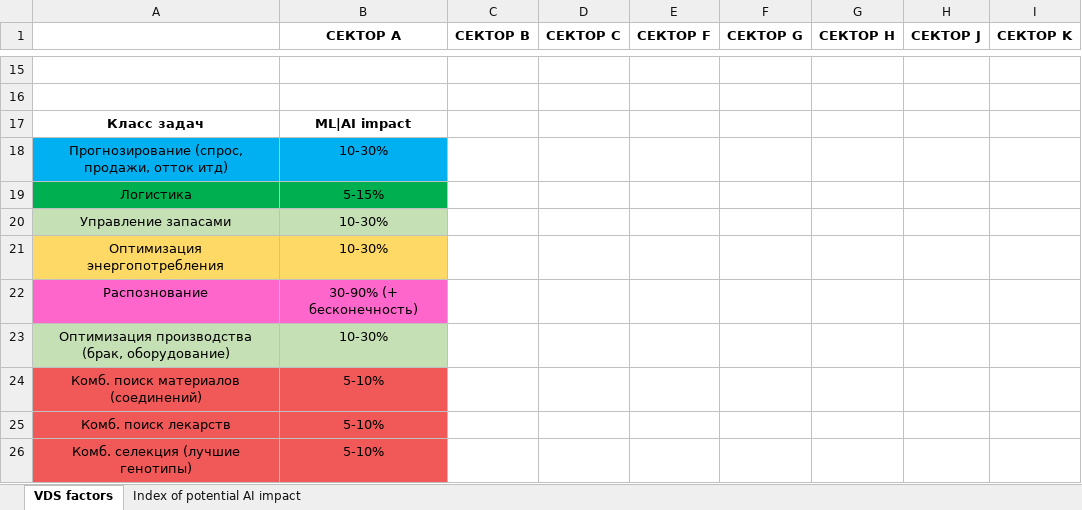
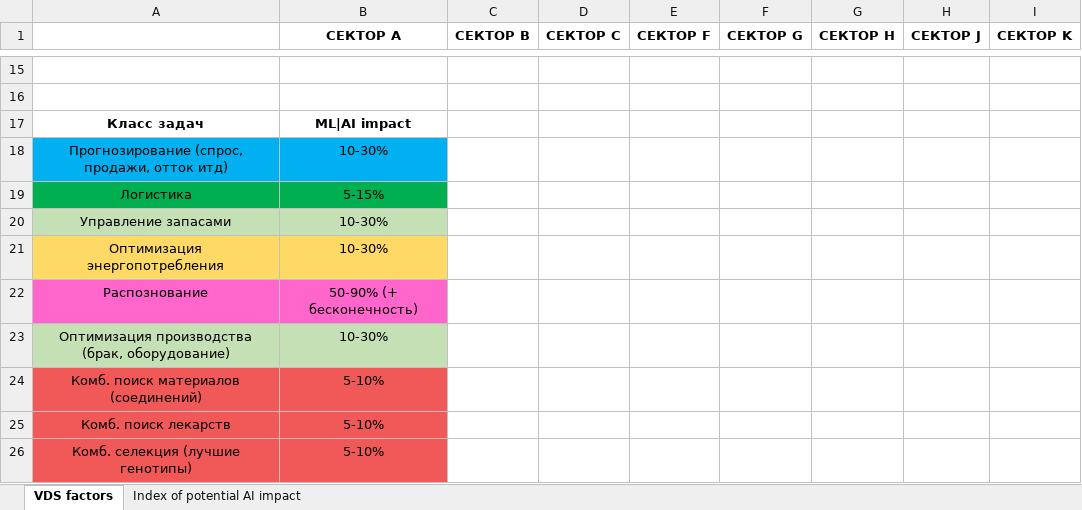
Before and after one commit to aghajanyan/ITMO-3, an Excel workbook: clustering/sepsectors/VDS factors for each sector.xlsx, sheet VDS factors, drawn as a sheet; only a part is shown, gaps mark what is left out; values as stored, in another font and other column widths than the file's, no borders; the diff names each change by its address in the sheet, - before the commit and + after, or states it on an @@ line.

Commit message:
Update VDS factors for each sector.xlsx

```diff
--- a/clustering/sepsectors/VDS factors for each sector.xlsx (sheet VDS factors)
+++ b/clustering/sepsectors/VDS factors for each sector.xlsx (sheet VDS factors)
-B22 (СЕКТОР А): 30-90% (+ бесконечность)
+B22 (СЕКТОР А): 50-90% (+ бесконечность)
```
Also changed, not shown: sheet Index of potential AI impact.
